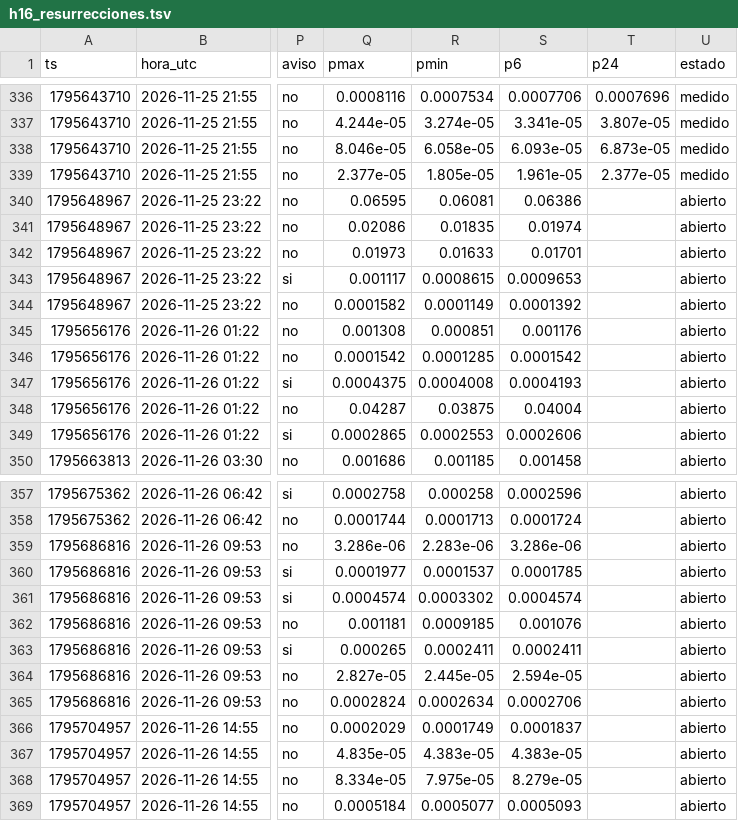
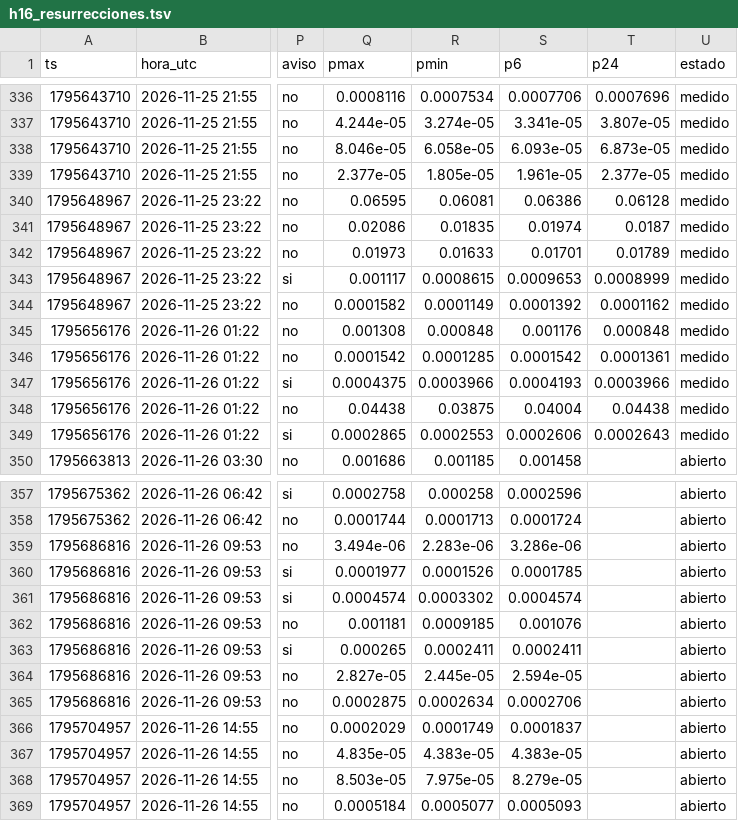
Before and after one commit to fjmunoznieves/desk-memecoins, a TSV file: datos/h16_resurrecciones.tsv, drawn as a sheet; only a part is shown, gaps mark what is left out; the diff covers the shown part only; the diff names each change by its address in the sheet, - before the commit and + after, or states it on an @@ line.

```diff
--- a/datos/h16_resurrecciones.tsv
+++ b/datos/h16_resurrecciones.tsv
-T340 (p24): (empty)
+T340 (p24): 0.06128
-U340:U349 (estado): abierto
+U340:U349 (estado): medido
-T341 (p24): (empty)
+T341 (p24): 0.0187
-T342 (p24): (empty)
+T342 (p24): 0.01789
-T343 (p24): (empty)
+T343 (p24): 0.0008999
-T344 (p24): (empty)
+T344 (p24): 0.0001162
-R345 (pmin): 0.000851
+R345 (pmin): 0.000848
-T345 (p24): (empty)
+T345 (p24): 0.000848
-T346 (p24): (empty)
+T346 (p24): 0.0001361
-R347 (pmin): 0.0004008
+R347 (pmin): 0.0003966
-T347 (p24): (empty)
+T347 (p24): 0.0003966
-Q348 (pmax): 0.04287
+Q348 (pmax): 0.04438
-T348 (p24): (empty)
+T348 (p24): 0.04438
-T349 (p24): (empty)
+T349 (p24): 0.0002643
-Q359 (pmax): 3.286e-06
+Q359 (pmax): 3.494e-06
-R360 (pmin): 0.0001537
+R360 (pmin): 0.0001526
-Q365 (pmax): 0.0002824
+Q365 (pmax): 0.0002875
-Q368 (pmax): 8.334e-05
+Q368 (pmax): 8.503e-05
```
Also changed, not shown: 4 added rows and 18 edited cells elsewhere in this file, datos/bundles_eventos.tsv, datos/estudio_reglas_sombra.tsv, 21 other files.
